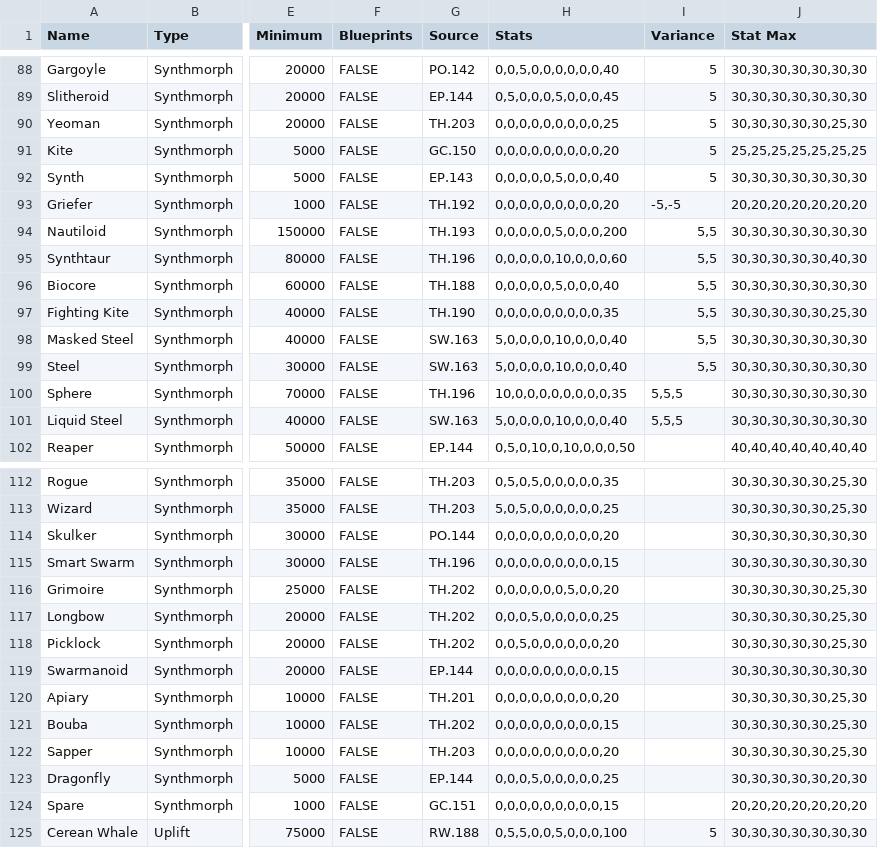
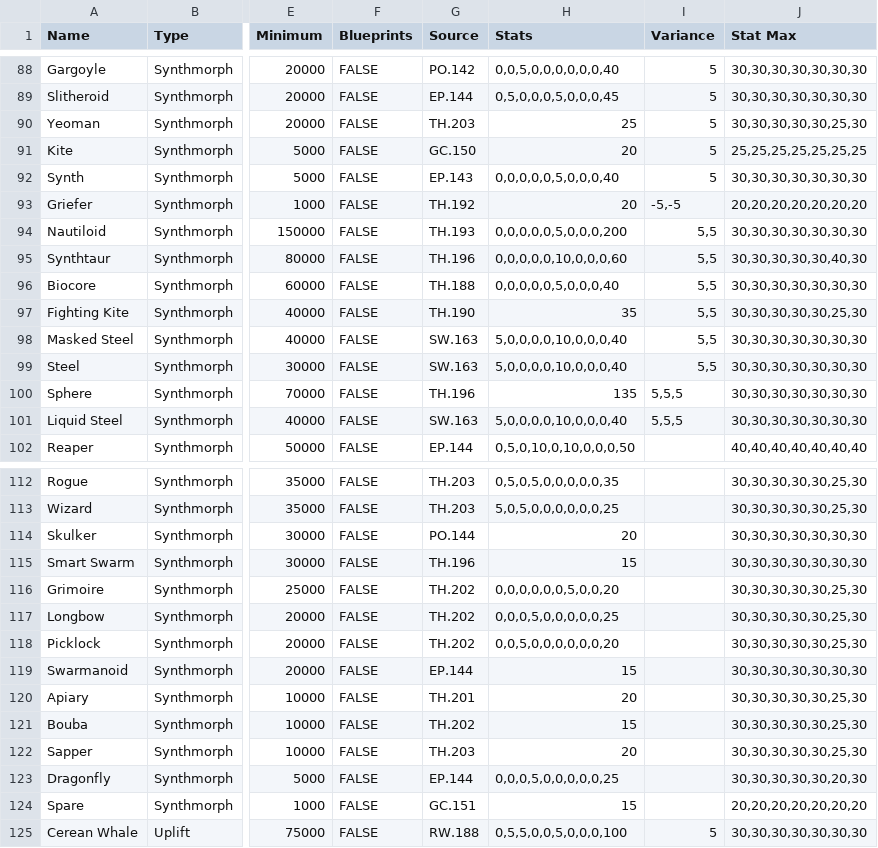
Before and after one commit to nerdhaus/eldrich, a CSV file: web/modules/custom/ep_import/gear/morphs.csv, drawn as a sheet; only a part is shown, gaps mark what is left out; the diff covers the shown part only; the diff names each change by its address in the sheet, - before the commit and + after, or states it on an @@ line.

```diff
--- a/web/modules/custom/ep_import/gear/morphs.csv
+++ b/web/modules/custom/ep_import/gear/morphs.csv
-H90 (Stats): 0,0,0,0,0,0,0,0,0,25
+H90 (Stats): 25
-H91 (Stats): 0,0,0,0,0,0,0,0,0,20
+H91 (Stats): 20
-H93 (Stats): 0,0,0,0,0,0,0,0,0,20
+H93 (Stats): 20
-H97 (Stats): 0,0,0,0,0,0,0,0,0,35
+H97 (Stats): 35
-H100 (Stats): 10,0,0,0,0,0,0,0,0,35
+H100 (Stats): 135
-H114 (Stats): 0,0,0,0,0,0,0,0,0,20
+H114 (Stats): 20
-H115 (Stats): 0,0,0,0,0,0,0,0,0,15
+H115 (Stats): 15
-H119 (Stats): 0,0,0,0,0,0,0,0,0,15
+H119 (Stats): 15
-H120 (Stats): 0,0,0,0,0,0,0,0,0,20
+H120 (Stats): 20
-H121 (Stats): 0,0,0,0,0,0,0,0,0,15
+H121 (Stats): 15
-H122 (Stats): 0,0,0,0,0,0,0,0,0,20
+H122 (Stats): 20
-H124 (Stats): 0,0,0,0,0,0,0,0,0,15
+H124 (Stats): 15
```
Also changed, not shown: 5 edited cells elsewhere in this file, web/modules/custom/ep_import/characters/creatures.csv, web/modules/custom/ep_import/gear/misc.csv, 17 other files.
